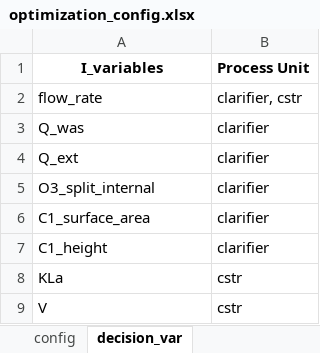
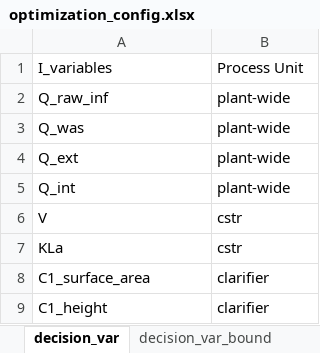
Before and after one commit to egbertoselerio1997/dissertation-cbrem, an Excel workbook: data/optimization_config.xlsx, sheet decision_var, drawn as a sheet; values as stored, in another font and other column widths than the file's, no borders; removed rows and columns are numbered as before the commit, all else as after; the diff names each change by its address in the sheet, - before the commit and + after, or states it on an @@ line.

```diff
--- a/data/optimization_config.xlsx (sheet decision_var)
+++ b/data/optimization_config.xlsx (sheet decision_var)
-A1:B1 bold: on
+A1:B1 bold: off
-A1 alignment: center
+A1 alignment: left
-row 2: flow_rate | clarifier, cstr
+row 2: Q_raw_inf | plant-wide
-B3:B4: clarifier
+B3:B4: plant-wide
-row 5: O3_split_internal | clarifier
+row 5: Q_int | plant-wide
@@ row 9 moved to row 6: V @@
@@ row 8 moved to row 7: KLa @@
```
Also changed, not shown: sheet decision_var_bound, sheet fuzzy_goal, sheet config, other sheet tabs, data/copies/optimization_config.xlsx, 28 other files.
